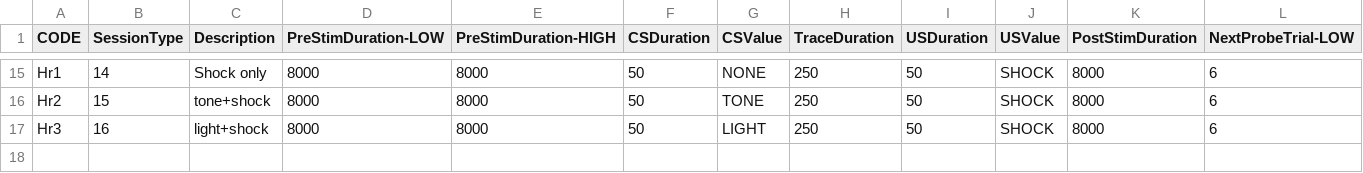
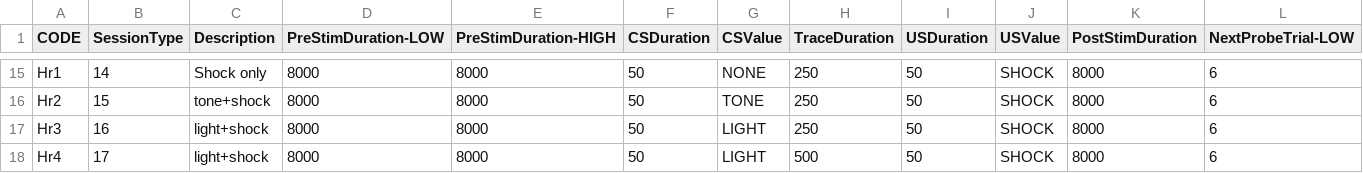
Before and after one commit to BhallaLab/MouseBehaviour, a CSV file: Protocols/BehaviourProtocols.csv, drawn as a sheet; only a part is shown, gaps mark what is left out; rows hold the shown columns only; the diff names each change by its address in the sheet, - before the commit and + after, or states it on an @@ line.

```diff
--- a/Protocols/BehaviourProtocols.csv
+++ b/Protocols/BehaviourProtocols.csv
+row 18: Hr4 | 17 | light+shock | 8000 | 8000 | 50 | LIGHT | 500 | 50 | SHOCK | 8000 | 6
```
Also changed, not shown: 5 other files.
